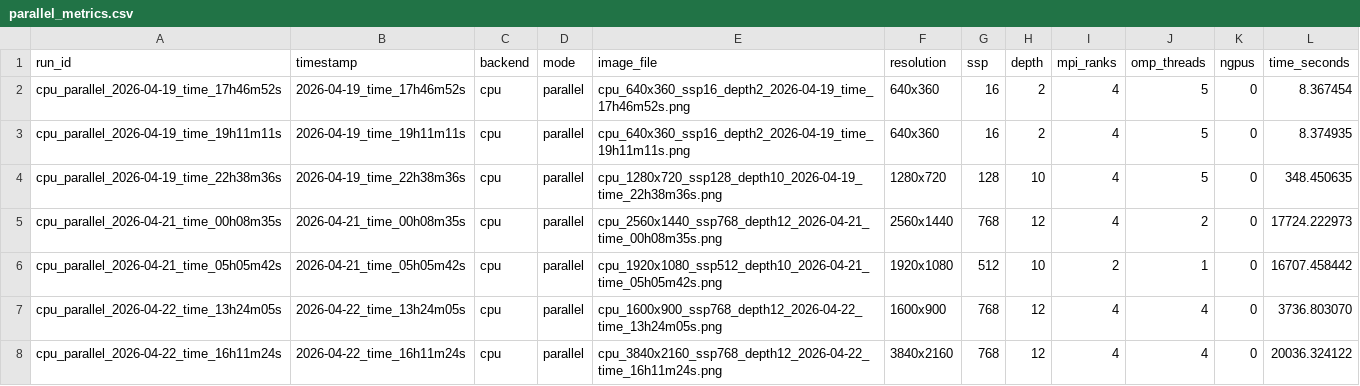
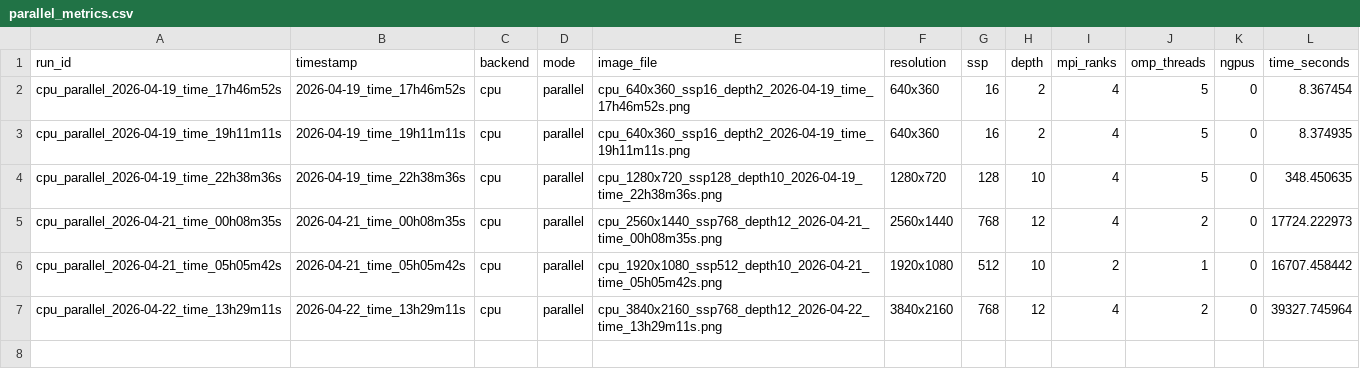
Before and after one commit to NagrajMG/ToriRender-Raytracing-Donuts-in-Kitchen, a CSV file: final/parallel_metrics.csv, drawn as a sheet.

Commit message:
added more parallel data

```diff
--- a/final/parallel_metrics.csv
+++ b/final/parallel_metrics.csv
@@ -6,3 +6,2 @@ cpu_parallel_2026-04-21_time_00h08m35s,2026-04-21_time_00h08m35s,cpu,parallel,cp
 cpu_parallel_2026-04-21_time_05h05m42s,2026-04-21_time_05h05m42s,cpu,parallel,cpu_1920x1080_ssp512_depth10_2026-04-21_time_05h05m42s.png,1920x1080,512,10,2,1,0,16707.458442
-cpu_parallel_2026-04-22_time_13h24m05s,2026-04-22_time_13h24m05s,cpu,parallel,cpu_1600x900_ssp768_depth12_2026-04-22_time_13h24m05s.png,1600x900,768,12,4,4,0,3736.803070
-cpu_parallel_2026-04-22_time_16h11m24s,2026-04-22_time_16h11m24s,cpu,parallel,cpu_3840x2160_ssp768_depth12_2026-04-22_time_16h11m24s.png,3840x2160,768,12,4,4,0,20036.324122
+cpu_parallel_2026-04-22_time_13h29m11s,2026-04-22_time_13h29m11s,cpu,parallel,cpu_3840x2160_ssp768_depth12_2026-04-22_time_13h29m11s.png,3840x2160,768,12,4,2,0,39327.745964
```
Also changed, not shown: 3 other files.
